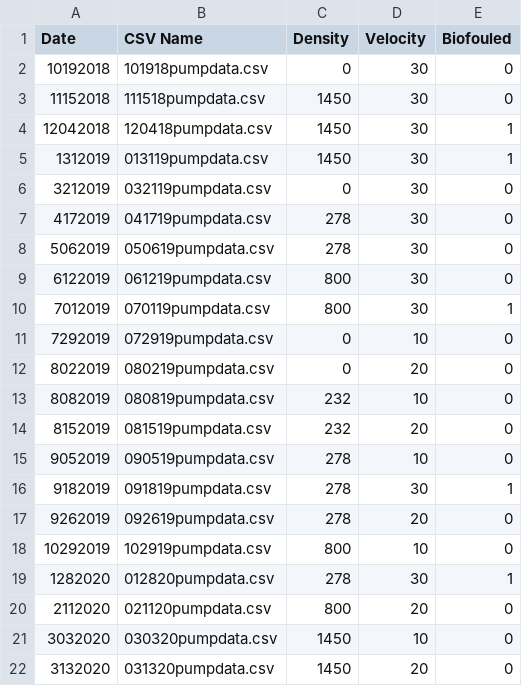
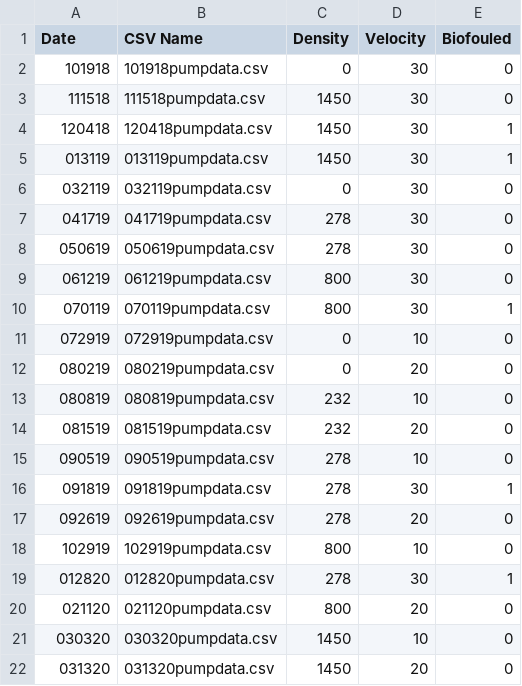
Before and after one commit to jmwingenroth/wingenroth-et-al-2021, a CSV file: data/flumeexperimentsettings.csv, drawn as a sheet.

```diff
--- a/data/flumeexperimentsettings.csv
+++ b/data/flumeexperimentsettings.csv
@@ -1,22 +1,22 @@
 Date,CSV Name,Density,Velocity,Biofouled
-10192018,101918pumpdata.csv,0,30,0
-11152018,111518pumpdata.csv,1450,30,0
-12042018,120418pumpdata.csv,1450,30,1
-1312019,013119pumpdata.csv,1450,30,1
-3212019,032119pumpdata.csv,0,30,0
-4172019,041719pumpdata.csv,278,30,0
-5062019,050619pumpdata.csv,278,30,0
-6122019,061219pumpdata.csv,800,30,0
-7012019,070119pumpdata.csv,800,30,1
-7292019,072919pumpdata.csv,0,10,0
-8022019,080219pumpdata.csv,0,20,0
-8082019,080819pumpdata.csv,232,10,0
-8152019,081519pumpdata.csv,232,20,0
-9052019,090519pumpdata.csv,278,10,0
-9182019,091819pumpdata.csv,278,30,1
-9262019,092619pumpdata.csv,278,20,0
-10292019,102919pumpdata.csv,800,10,0
-1282020,012820pumpdata.csv,278,30,1
-2112020,021120pumpdata.csv,800,20,0
-3032020,030320pumpdata.csv,1450,10,0
-3132020,031320pumpdata.csv,1450,20,0
+101918,101918pumpdata.csv,0,30,0
+111518,111518pumpdata.csv,1450,30,0
+120418,120418pumpdata.csv,1450,30,1
+013119,013119pumpdata.csv,1450,30,1
+032119,032119pumpdata.csv,0,30,0
+041719,041719pumpdata.csv,278,30,0
+050619,050619pumpdata.csv,278,30,0
+061219,061219pumpdata.csv,800,30,0
+070119,070119pumpdata.csv,800,30,1
+072919,072919pumpdata.csv,0,10,0
+080219,080219pumpdata.csv,0,20,0
+080819,080819pumpdata.csv,232,10,0
+081519,081519pumpdata.csv,232,20,0
+090519,090519pumpdata.csv,278,10,0
+091819,091819pumpdata.csv,278,30,1
+092619,092619pumpdata.csv,278,20,0
+102919,102919pumpdata.csv,800,10,0
+012820,012820pumpdata.csv,278,30,1
+021120,021120pumpdata.csv,800,20,0
+030320,030320pumpdata.csv,1450,10,0
+031320,031320pumpdata.csv,1450,20,0
```
Also changed, not shown: 1 other file.
